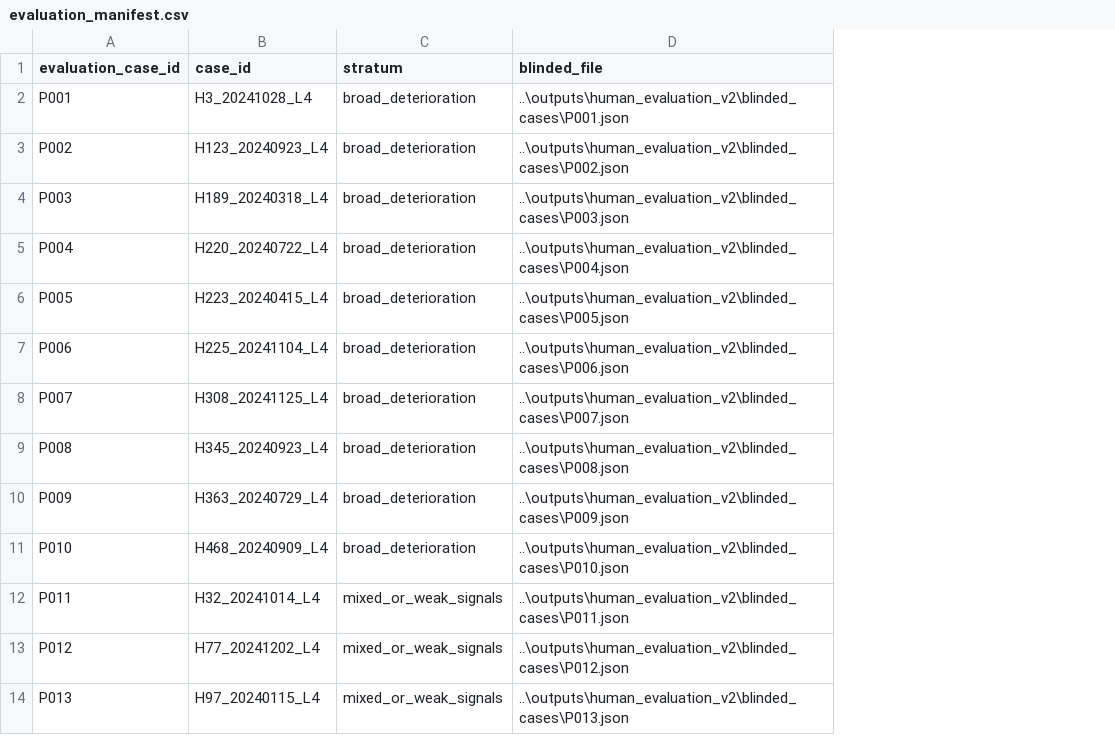
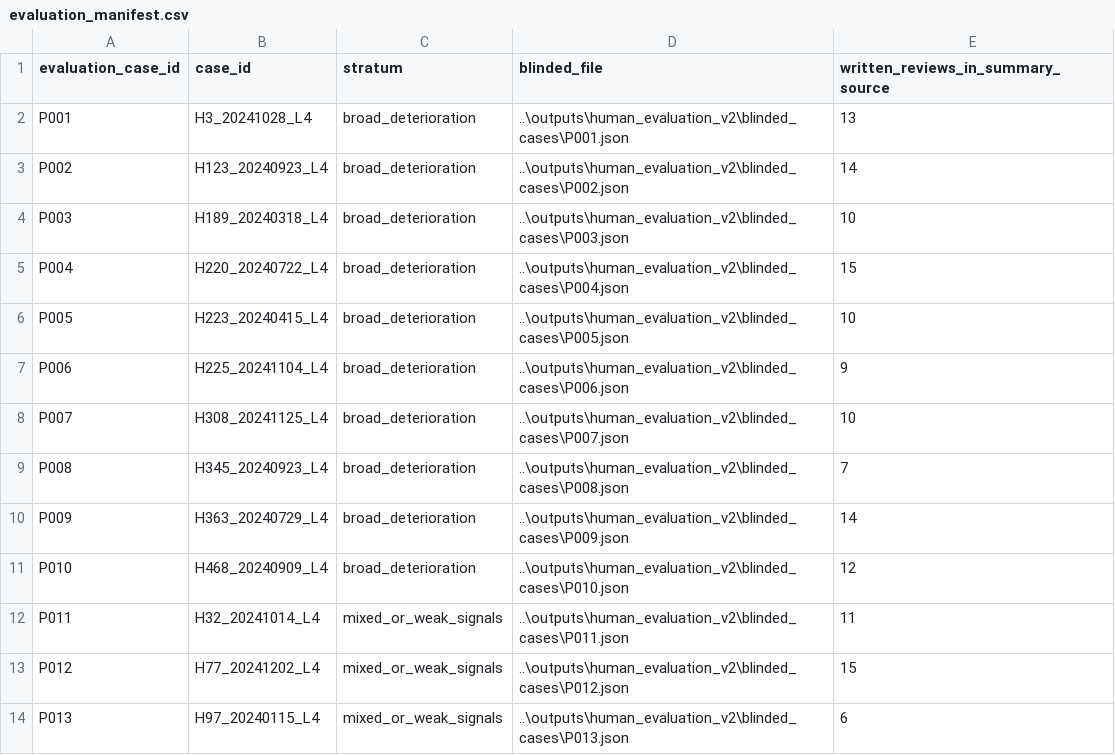
Before and after one commit to martaneves12345-arch/hotel-agent-evaluation, a CSV file: src/outputs/human_evaluation_v2/evaluation_manifest.csv, drawn as a sheet; only a part is shown; the diff names each change by its address in the sheet, - before the commit and + after, or states it on an @@ line.

```diff
--- a/src/outputs/human_evaluation_v2/evaluation_manifest.csv
+++ b/src/outputs/human_evaluation_v2/evaluation_manifest.csv
+column E, rows 1-14: written_reviews_in_summary_source | 13 | 14 | 10 | 15 | 10 | 9 | 10 | 7 | 14 | 12 | 11 | 15 | 6
```
Also changed, not shown: 41 other files.
